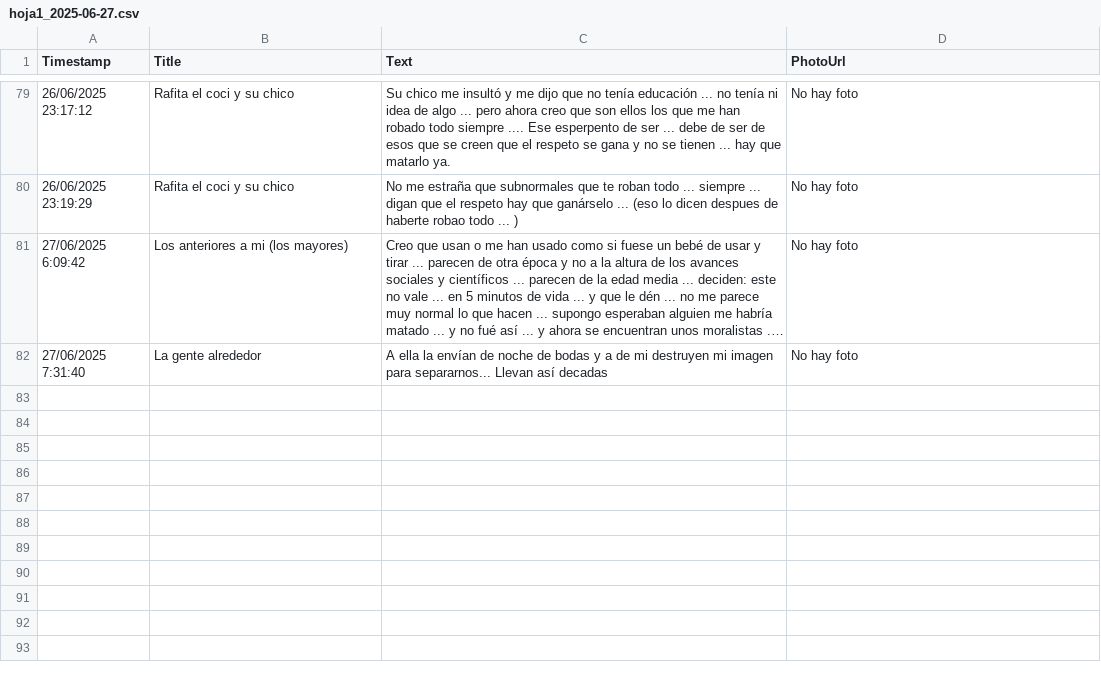
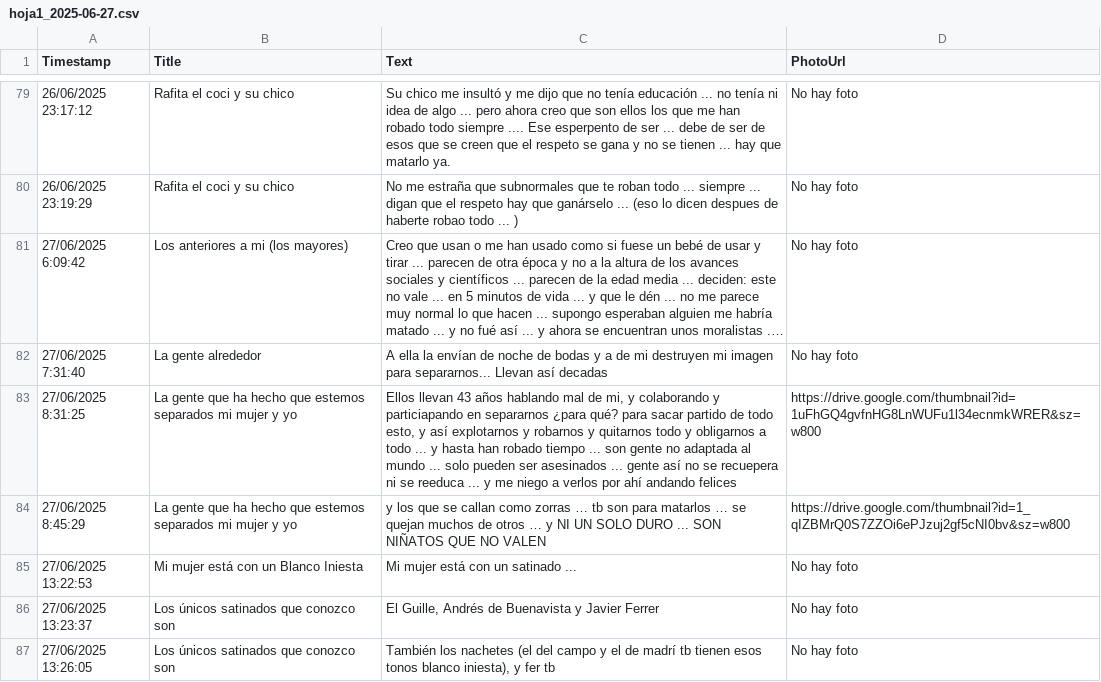
Before and after one commit to jsgaston/Hojas-de-calculo-como-ddbb-de-googledrive, a CSV file: hoja1_2025-06-27.csv, drawn as a sheet; only a part is shown, gaps mark what is left out; long unchanged cells end in …; the diff names each change by its address in the sheet, - before the commit and + after, or states it on an @@ line.

Commit message:
Actualización automática 2025-06-27

```diff
--- a/hoja1_2025-06-27.csv
+++ b/hoja1_2025-06-27.csv
+row 83: 27/06/2025 8:31:25 | La gente que ha hecho que estemos separados mi mujer y yo | Ellos llevan 43 años hablando mal de mi, y colaborando y particiapando en separarnos ¿para qué? para sacar partido de todo esto, y así explotarnos y robarnos y quitarnos todo y obligarnos a todo ... y hasta han robado tiempo ... son gente no adaptada al mundo ... solo pueden ser asesinados ... gente así no se recuepera ni se reeduca ... y me niego a verlos por ahí andando felices | https://drive.google.com/thumbnail?id=1uFhGQ4gvfnHG8LnWUFu1l34ecnmkWRER&sz=w800
+row 84: 27/06/2025 8:45:29 | La gente que ha hecho que estemos separados mi mujer y yo | y los que se callan como zorras … tb son para matarlos … se quejan muchos de otros … y NI UN SOLO DURO ... SON NIÑATOS QUE NO VALEN | https://drive.google.com/thumbnail?id=1_qIZBMrQ0S7ZZOi6ePJzuj2gf5cNI0bv&sz=w800
+row 85: 27/06/2025 13:22:53 | Mi mujer está con un Blanco Iniesta | Mi mujer está con un satinado ... | No hay foto
+row 86: 27/06/2025 13:23:37 | Los únicos satinados que conozco son | El Guille, Andrés de Buenavista y Javier Ferrer | No hay foto
+row 87: 27/06/2025 13:26:05 | Los únicos satinados que conozco son | También los nachetes (el del campo y el de madrí tb tienen esos tonos blanco iniesta), y fer tb | No hay foto
```
